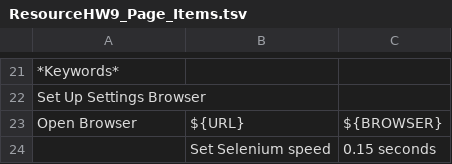
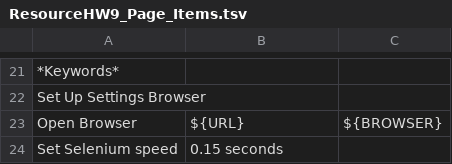
Before and after one commit to kozinvl/RobotFrameworkCourse, a TSV file: tasks/Resource/ResourceHW9_Page_Items.tsv, drawn as a sheet; only a part is shown, gaps mark what is left out.

Commit message:
refactoring

```diff
--- a/tasks/Resource/ResourceHW9_Page_Items.tsv
+++ b/tasks/Resource/ResourceHW9_Page_Items.tsv
@@ -23,2 +23,2 @@ Set Up Settings Browser
     Open Browser	${URL}	${BROWSER}
-	Set Selenium speed	0.15 seconds					
+    Set Selenium speed	0.15 seconds
```
